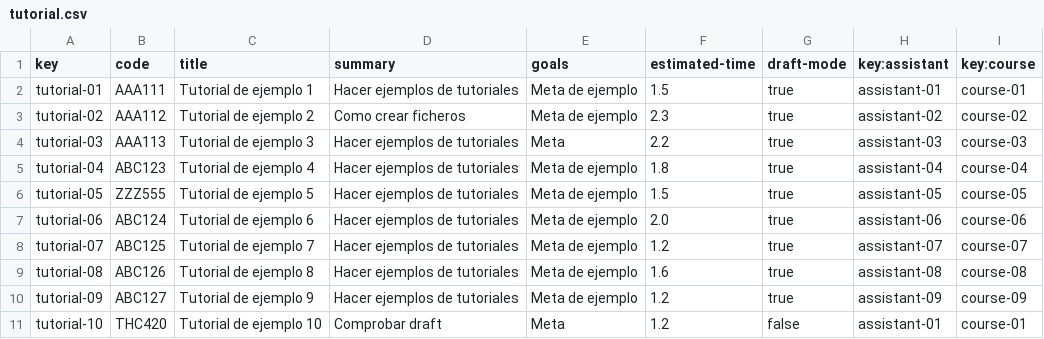
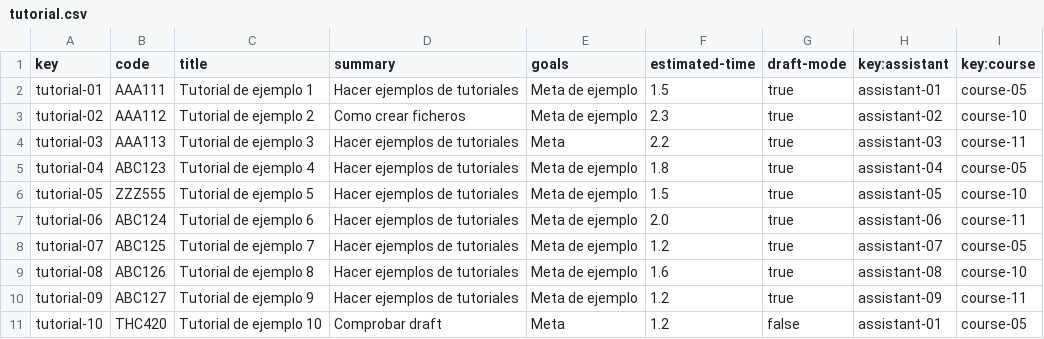
Before and after one commit to antcardia/Acme-L3-D04, a CSV file: src/main/webapp/WEB-INF/resources/sample-data/tutorial.csv, drawn as a sheet.

```diff
--- a/src/main/webapp/WEB-INF/resources/sample-data/tutorial.csv
+++ b/src/main/webapp/WEB-INF/resources/sample-data/tutorial.csv
@@ -1,11 +1,11 @@
 key,code,title,summary,goals,estimated-time,draft-mode,key:assistant,key:course
-tutorial-01,AAA111,Tutorial de ejemplo 1,Hacer ejemplos de tutoriales,Meta de ejemplo,1.5,true,assistant-01,course-01
-tutorial-02,AAA112,Tutorial de ejemplo 2,Como crear ficheros,Meta de ejemplo,2.3,true,assistant-02,course-02
-tutorial-03,AAA113,Tutorial de ejemplo 3,Hacer ejemplos de tutoriales,Meta,2.2,true,assistant-03,course-03
-tutorial-04,ABC123,Tutorial de ejemplo 4,Hacer ejemplos de tutoriales,Meta de ejemplo,1.8,true,assistant-04,course-04
-tutorial-05,ZZZ555,Tutorial de ejemplo 5,Hacer ejemplos de tutoriales,Meta de ejemplo,1.5,true,assistant-05,course-05
-tutorial-06,ABC124,Tutorial de ejemplo 6,Hacer ejemplos de tutoriales,Meta de ejemplo,2.0,true,assistant-06,course-06
-tutorial-07,ABC125,Tutorial de ejemplo 7,Hacer ejemplos de tutoriales,Meta de ejemplo,1.2,true,assistant-07,course-07
-tutorial-08,ABC126,Tutorial de ejemplo 8,Hacer ejemplos de tutoriales,Meta de ejemplo,1.6,true,assistant-08,course-08
-tutorial-09,ABC127,Tutorial de ejemplo 9,Hacer ejemplos de tutoriales,Meta de ejemplo,1.2,true,assistant-09,course-09
-tutorial-10,THC420,Tutorial de ejemplo 10,Comprobar draft,Meta,1.2,false,assistant-01,course-01
+tutorial-01,AAA111,Tutorial de ejemplo 1,Hacer ejemplos de tutoriales,Meta de ejemplo,1.5,true,assistant-01,course-05
+tutorial-02,AAA112,Tutorial de ejemplo 2,Como crear ficheros,Meta de ejemplo,2.3,true,assistant-02,course-10
+tutorial-03,AAA113,Tutorial de ejemplo 3,Hacer ejemplos de tutoriales,Meta,2.2,true,assistant-03,course-11
+tutorial-04,ABC123,Tutorial de ejemplo 4,Hacer ejemplos de tutoriales,Meta de ejemplo,1.8,true,assistant-04,course-05
+tutorial-05,ZZZ555,Tutorial de ejemplo 5,Hacer ejemplos de tutoriales,Meta de ejemplo,1.5,true,assistant-05,course-10
+tutorial-06,ABC124,Tutorial de ejemplo 6,Hacer ejemplos de tutoriales,Meta de ejemplo,2.0,true,assistant-06,course-11
+tutorial-07,ABC125,Tutorial de ejemplo 7,Hacer ejemplos de tutoriales,Meta de ejemplo,1.2,true,assistant-07,course-05
+tutorial-08,ABC126,Tutorial de ejemplo 8,Hacer ejemplos de tutoriales,Meta de ejemplo,1.6,true,assistant-08,course-10
+tutorial-09,ABC127,Tutorial de ejemplo 9,Hacer ejemplos de tutoriales,Meta de ejemplo,1.2,true,assistant-09,course-11
+tutorial-10,THC420,Tutorial de ejemplo 10,Comprobar draft,Meta,1.2,false,assistant-01,course-05
```
Also changed, not shown: 7 other files.
